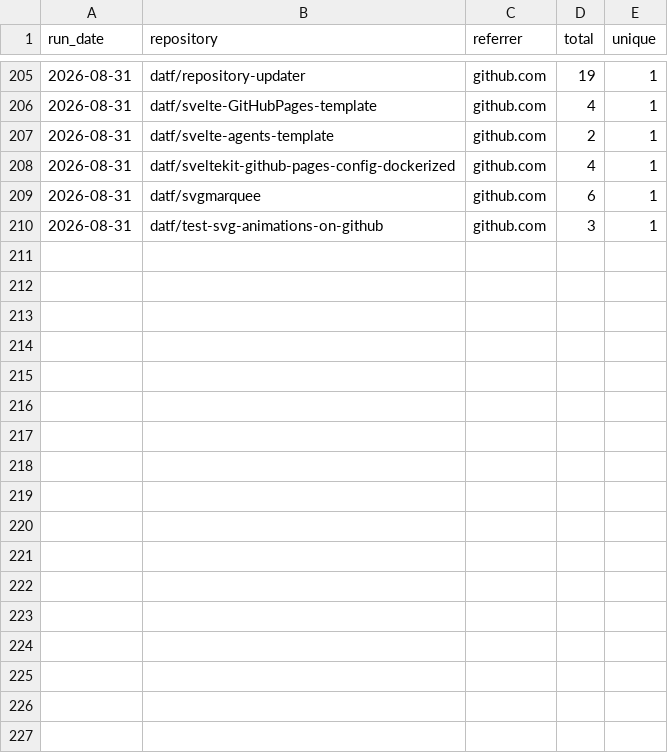
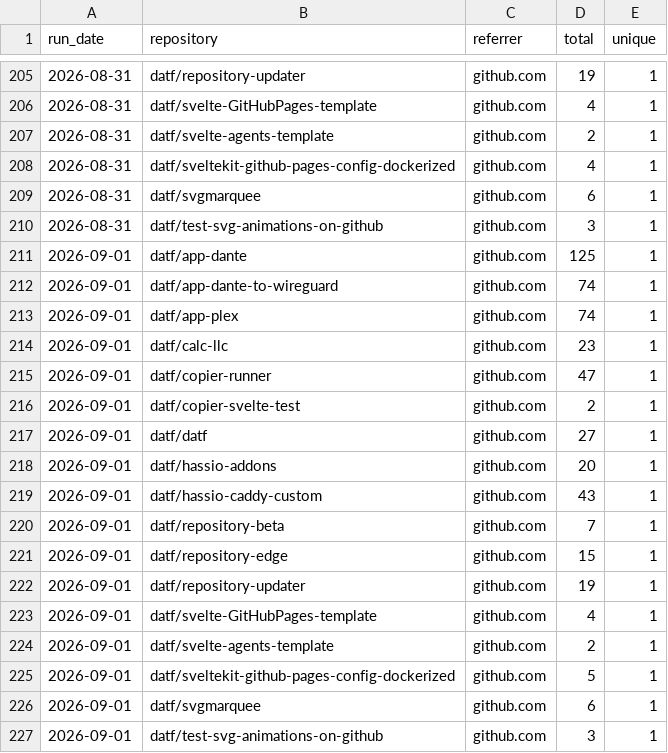
Before and after one commit to datf/datf, a CSV file: data/github_referrers.csv, drawn as a sheet; only a part is shown, gaps mark what is left out; the diff names each change by its address in the sheet, - before the commit and + after, or states it on an @@ line.

```diff
--- a/data/github_referrers.csv
+++ b/data/github_referrers.csv
+row 211: 2026-09-01 | datf/app-dante | github.com | 125 | 1
+row 212: 2026-09-01 | datf/app-dante-to-wireguard | github.com | 74 | 1
+row 213: 2026-09-01 | datf/app-plex | github.com | 74 | 1
+row 214: 2026-09-01 | datf/calc-llc | github.com | 23 | 1
+row 215: 2026-09-01 | datf/copier-runner | github.com | 47 | 1
+row 216: 2026-09-01 | datf/copier-svelte-test | github.com | 2 | 1
+row 217: 2026-09-01 | datf/datf | github.com | 27 | 1
+row 218: 2026-09-01 | datf/hassio-addons | github.com | 20 | 1
+row 219: 2026-09-01 | datf/hassio-caddy-custom | github.com | 43 | 1
+row 220: 2026-09-01 | datf/repository-beta | github.com | 7 | 1
+row 221: 2026-09-01 | datf/repository-edge | github.com | 15 | 1
+row 222: 2026-09-01 | datf/repository-updater | github.com | 19 | 1
+row 223: 2026-09-01 | datf/svelte-GitHubPages-template | github.com | 4 | 1
+row 224: 2026-09-01 | datf/svelte-agents-template | github.com | 2 | 1
+row 225: 2026-09-01 | datf/sveltekit-github-pages-config-dockerized | github.com | 5 | 1
+row 226: 2026-09-01 | datf/svgmarquee | github.com | 6 | 1
+row 227: 2026-09-01 | datf/test-svg-animations-on-github | github.com | 3 | 1
```
Also changed, not shown: data/github_traffic.csv, 1 other file.
